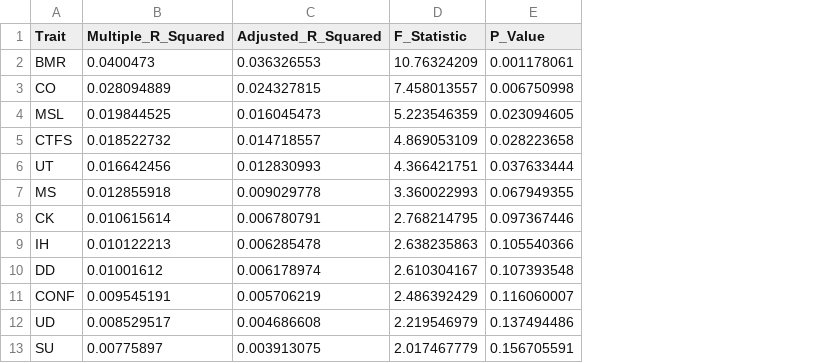
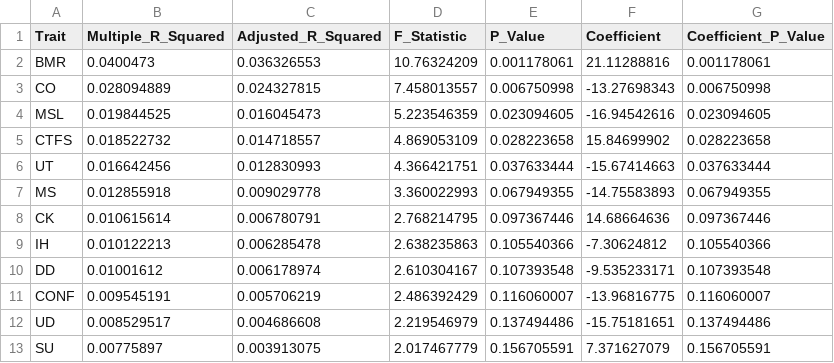
Before and after one commit to bruno-galindo/Git_Cortisol, a CSV file: regression_summary_all_traits.csv, drawn as a sheet; only a part is shown; the diff names each change by its address in the sheet, - before the commit and + after, or states it on an @@ line.

```diff
--- a/regression_summary_all_traits.csv
+++ b/regression_summary_all_traits.csv
+column F (Coefficient), rows 2-13: 21.11288816 | -13.27698343 | -16.94542616 | 15.84699902 | -15.67414663 | -14.75583893 | 14.68664636 | -7.30624812 | -9.535233171 | -13.96816775 | -15.75181651 | 7.371627079
+column G (Coefficient_P_Value), rows 2-13: 0.001178061 | 0.006750998 | 0.023094605 | 0.028223658 | 0.037633444 | 0.067949355 | 0.097367446 | 0.105540366 | 0.107393548 | 0.116060007 | 0.137494486 | 0.156705591
```
Also changed, not shown: 2 other files.
